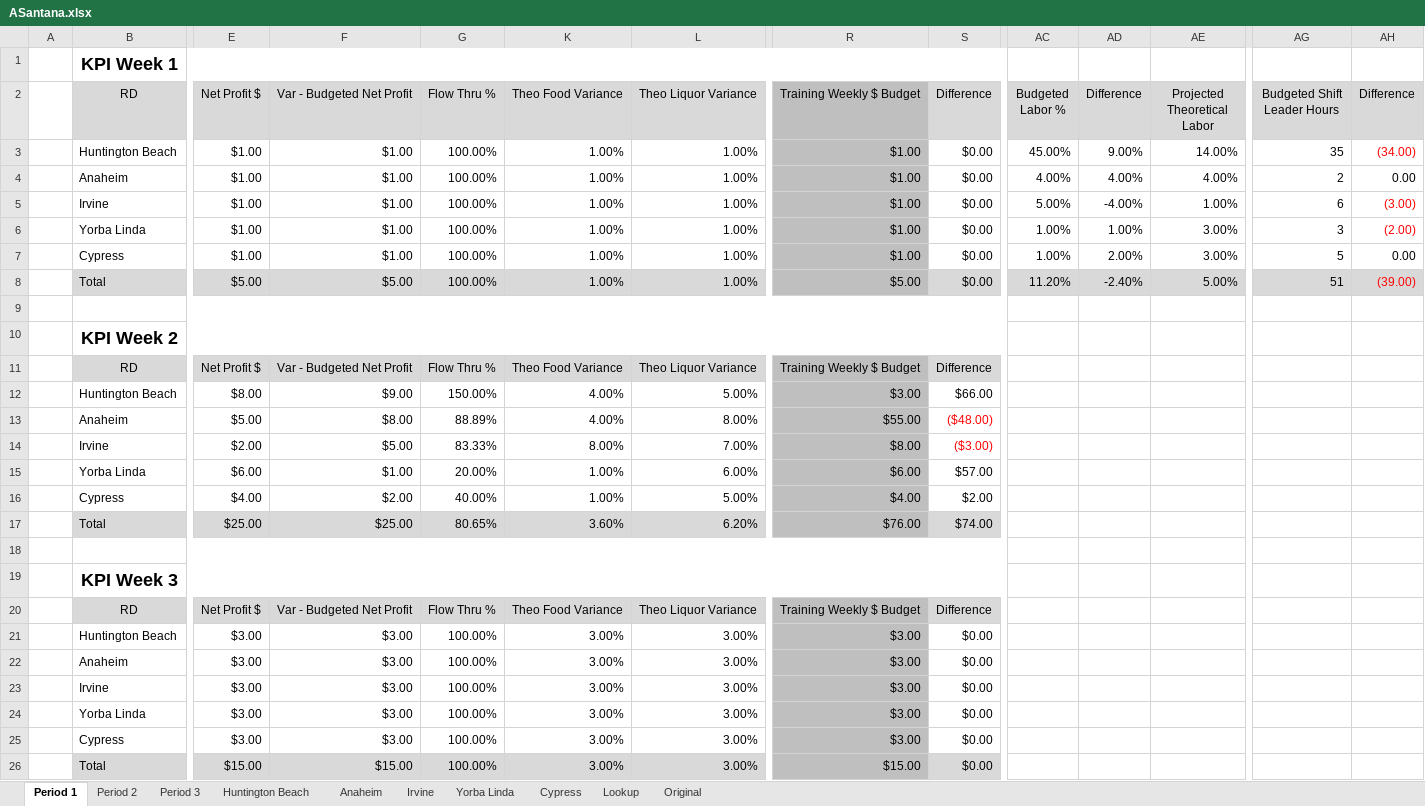
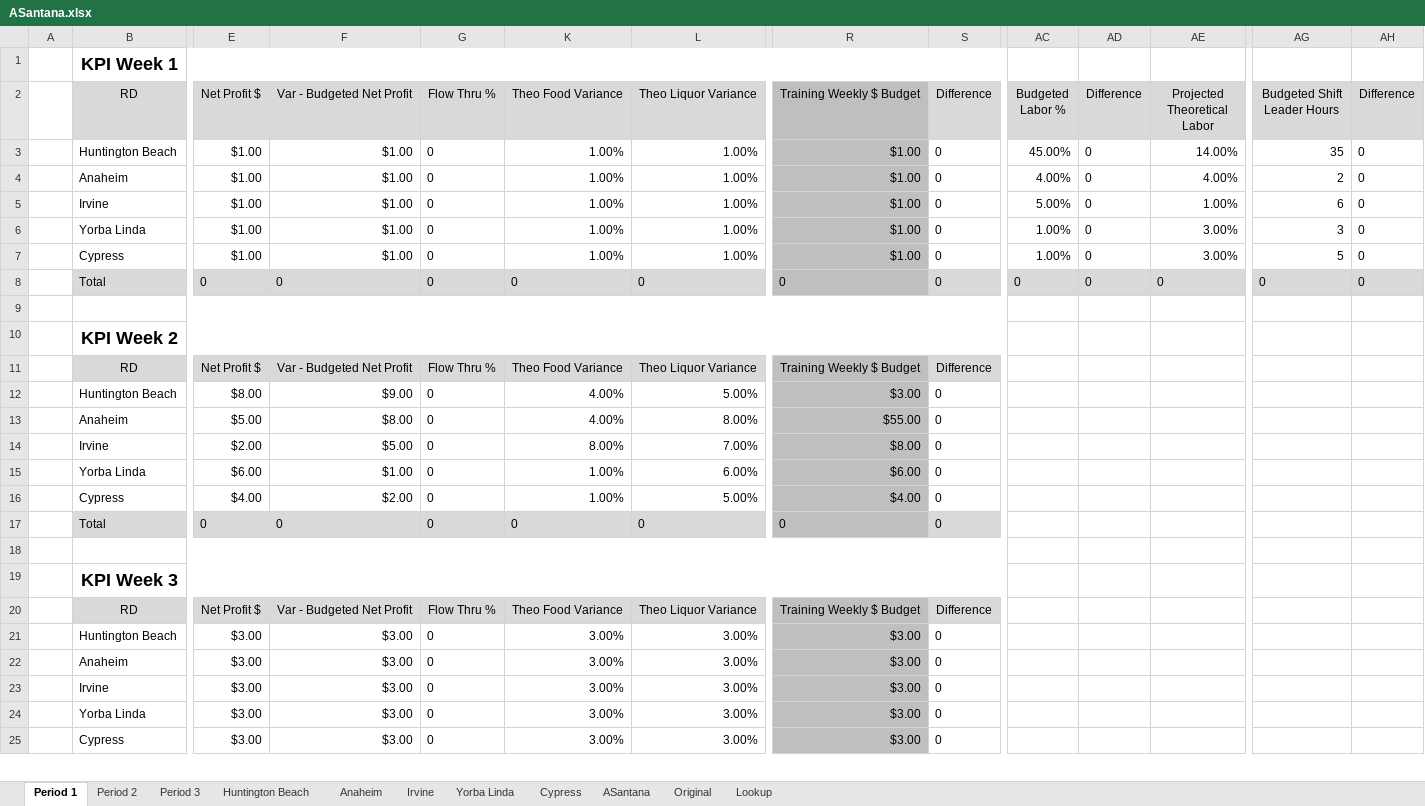
Before and after one commit to aadilali/xrgrdkpis, an Excel workbook: data/ASantana.xlsx, sheet Period 1, drawn as a sheet; only a part is shown, gaps mark what is left out; values as stored, in another font and other column widths than the file's, no borders; removed rows and columns are numbered as before the commit, all else as after; rows hold the shown columns only; the diff covers the shown part only; the diff names each change by its address in the sheet, - before the commit and + after, or states it on an @@ line.

Commit message:
Add regional sheet

```diff
--- a/data/ASantana.xlsx (sheet Period 1)
+++ b/data/ASantana.xlsx (sheet Period 1)
+sheet tab: ASantana
@@ sheet tab order changed: Period 1 | Period 2 | Period 3 | Huntington Beach | Anaheim | Irvine | Yorba Linda | Cypress | ASantana | Original | Lookup @@
-G3:G7 (Flow Thru %): 100.00%
+G3:G7 (Flow Thru %): 0
-S3:S7 (Difference): $0.00
+S3:S7 (Difference): 0
-AD3 (Difference): 9.00%
+AD3 (Difference): 0
-AH3 (Difference): (34.00)
+AH3 (Difference): 0
-AH3 text colour: #FF0000
+AH3 text colour: black
-AD4 (Difference): 4.00%
+AD4 (Difference): 0
-AH4 (Difference): 0.00
+AH4 (Difference): 0
-AD5 (Difference): -4.00%
+AD5 (Difference): 0
-AH5 (Difference): (3.00)
+AH5 (Difference): 0
-AH5:AH6 text colour: #FF0000
+AH5:AH6 text colour: black
-AD6 (Difference): 1.00%
+AD6 (Difference): 0
-AH6 (Difference): (2.00)
+AH6 (Difference): 0
-AD7 (Difference): 2.00%
+AD7 (Difference): 0
-AH7 (Difference): 0.00
+AH7 (Difference): 0
-row 8:  | Total | $5.00 | $5.00 | 100.00% | 1.00% | 1.00% | $5.00 | $0.00 | 11.20% | -2.40% | 5.00% | 51 | (39.00)
+row 8:  | Total | 0 | 0 | 0 | 0 | 0 | 0 | 0 | 0 | 0 | 0 | 0 | 0
-G12 (Flow Thru %): 150.00%
+G12 (Flow Thru %): 0
-S12 (Difference): $66.00
+S12 (Difference): 0
-G13 (Flow Thru %): 88.89%
+G13 (Flow Thru %): 0
-S13 (Difference): ($48.00)
+S13 (Difference): 0
-S13:S14 text colour: #FF0000
+S13:S14 text colour: black
-G14 (Flow Thru %): 83.33%
+G14 (Flow Thru %): 0
-S14 (Difference): ($3.00)
+S14 (Difference): 0
-G15 (Flow Thru %): 20.00%
+G15 (Flow Thru %): 0
-S15 (Difference): $57.00
+S15 (Difference): 0
-G16 (Flow Thru %): 40.00%
+G16 (Flow Thru %): 0
-S16 (Difference): $2.00
+S16 (Difference): 0
-row 17:  | Total | $25.00 | $25.00 | 80.65% | 3.60% | 6.20% | $76.00 | $74.00
+row 17:  | Total | 0 | 0 | 0 | 0 | 0 | 0 | 0
-G21:G25 (Flow Thru %): 100.00%
+G21:G25 (Flow Thru %): 0
-S21:S25 (Difference): $0.00
+S21:S25 (Difference): 0
-row 26:  | Total | $15.00 | $15.00 | 100.00% | 3.00% | 3.00% | $15.00 | $0.00
```
Also changed, not shown: 8 added rows, 7 removed rows, 10 edited cells and cell formats elsewhere in this sheet, sheet Period 2, sheet Period 3, sheet Huntington Beach, sheet Anaheim, sheet Irvine, sheet Cypress, 3 more sheets, 2 other files.
